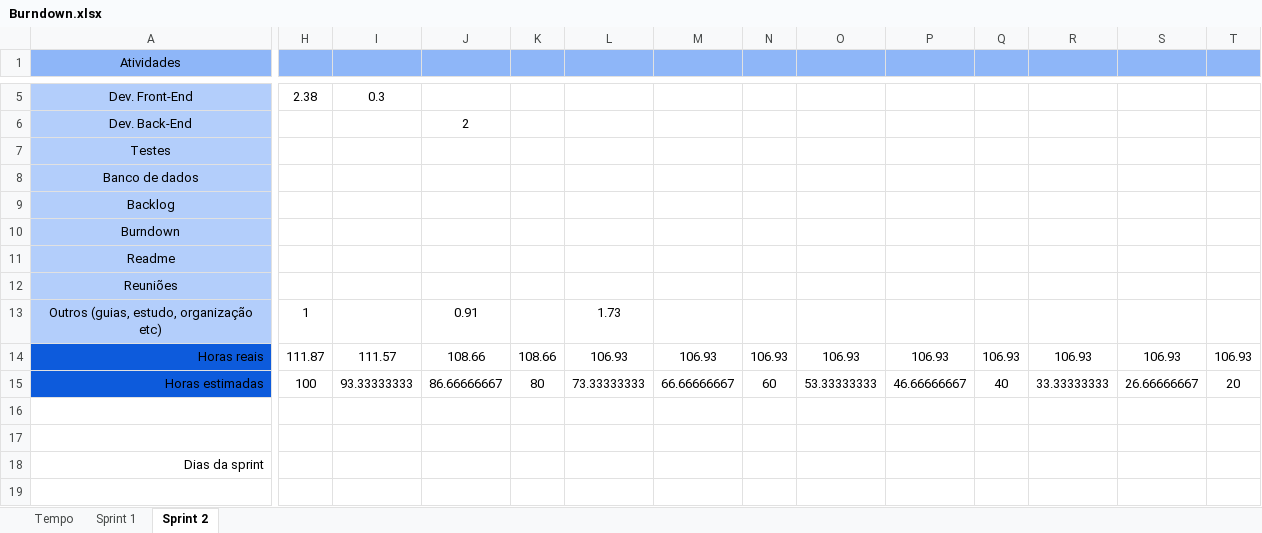
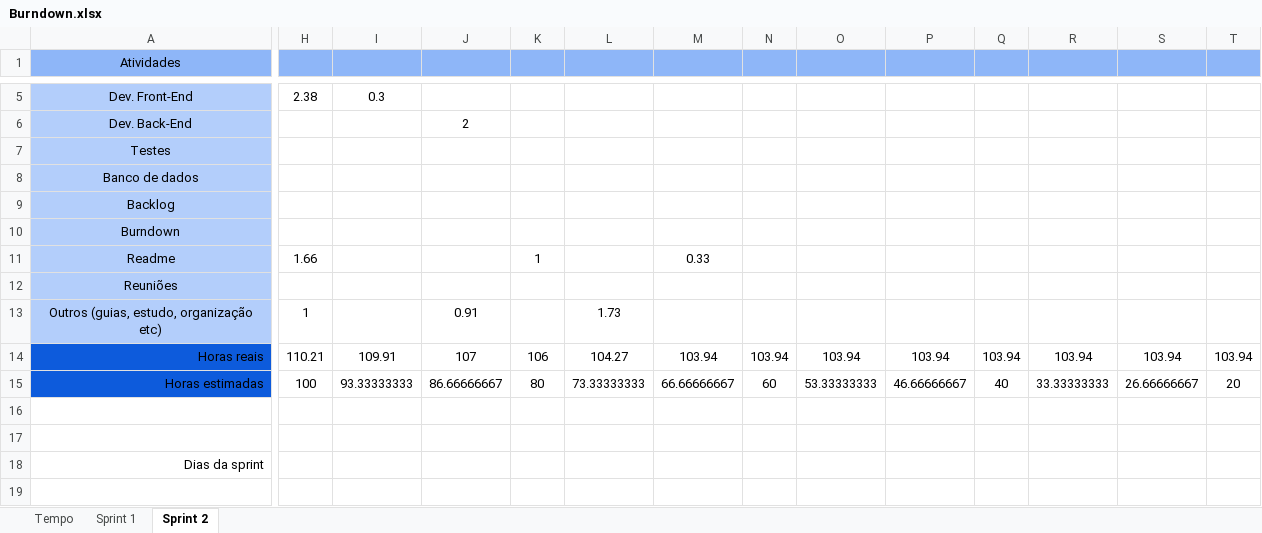
Before and after one commit to barbaraport/softtelie-ehsoja, an Excel workbook: docs/Burndown/Burndown.xlsx, sheet Sprint 2, drawn as a sheet; only a part is shown, gaps mark what is left out; values as stored, in another font and other column widths than the file's, no borders; charts and pictures not drawn; removed rows and columns are numbered as before the commit, all else as after; rows hold the shown columns only; the diff covers the shown part only; the diff names each change by its address in the sheet, - before the commit and + after, or states it on an @@ line.

Commit message:
Update Burndown.xlsx

```diff
--- a/docs/Burndown/Burndown.xlsx (sheet Sprint 2)
+++ b/docs/Burndown/Burndown.xlsx (sheet Sprint 2)
-row 11: Readme
+row 11: Readme | 1.66 |  |  | 1 |  | 0.33
-H14: 111.87
+H14: 110.21
-I14: 111.57
+I14: 109.91
-J14: 108.66
+J14: 107
-K14: 108.66
+K14: 106
-L14: 106.93
+L14: 104.27
-M14: 106.93
+M14: 103.94
-N14: 106.93
+N14: 103.94
-O14: 106.93
+O14: 103.94
-P14: 106.93
+P14: 103.94
-Q14: 106.93
+Q14: 103.94
-R14: 106.93
+R14: 103.94
-S14: 106.93
+S14: 103.94
-T14: 106.93
+T14: 103.94
```
Also changed, not shown: 3 edited cells elsewhere in this sheet, charts or pictures.
